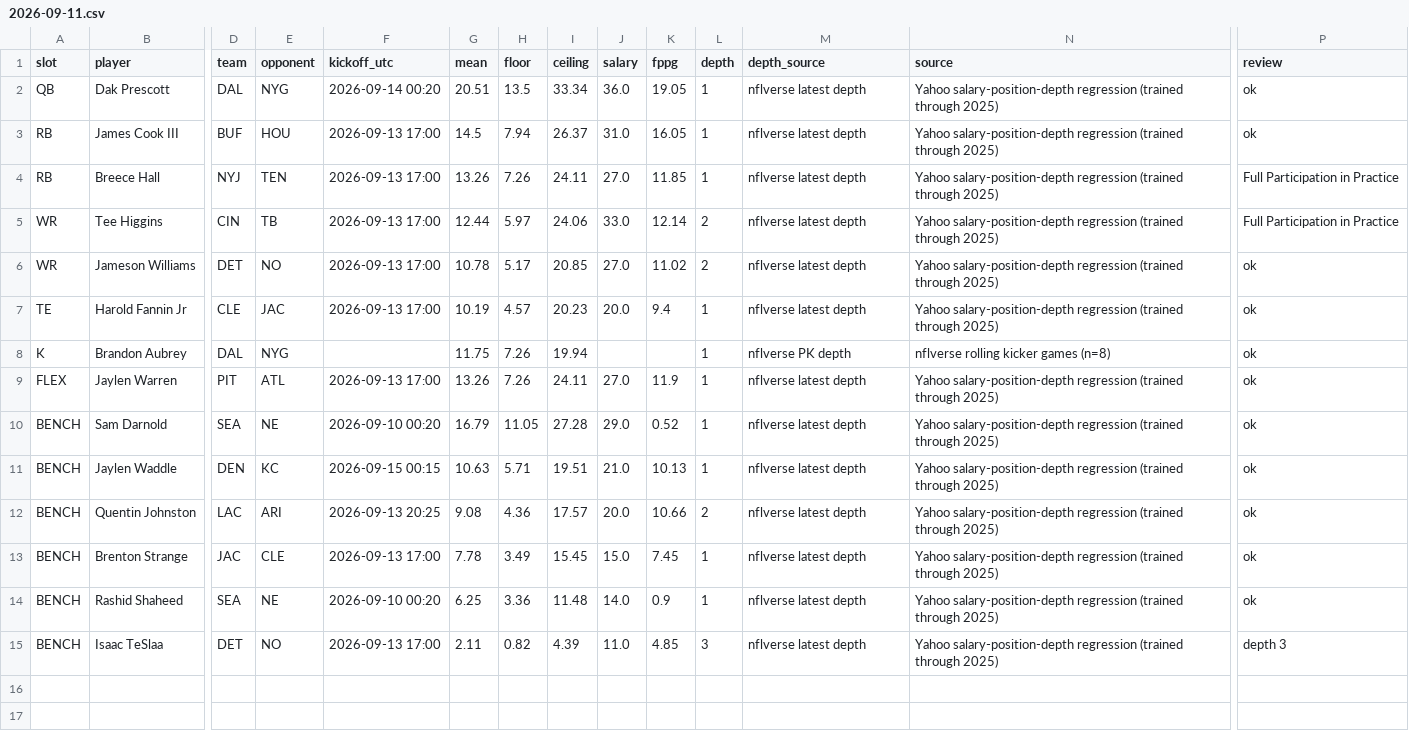
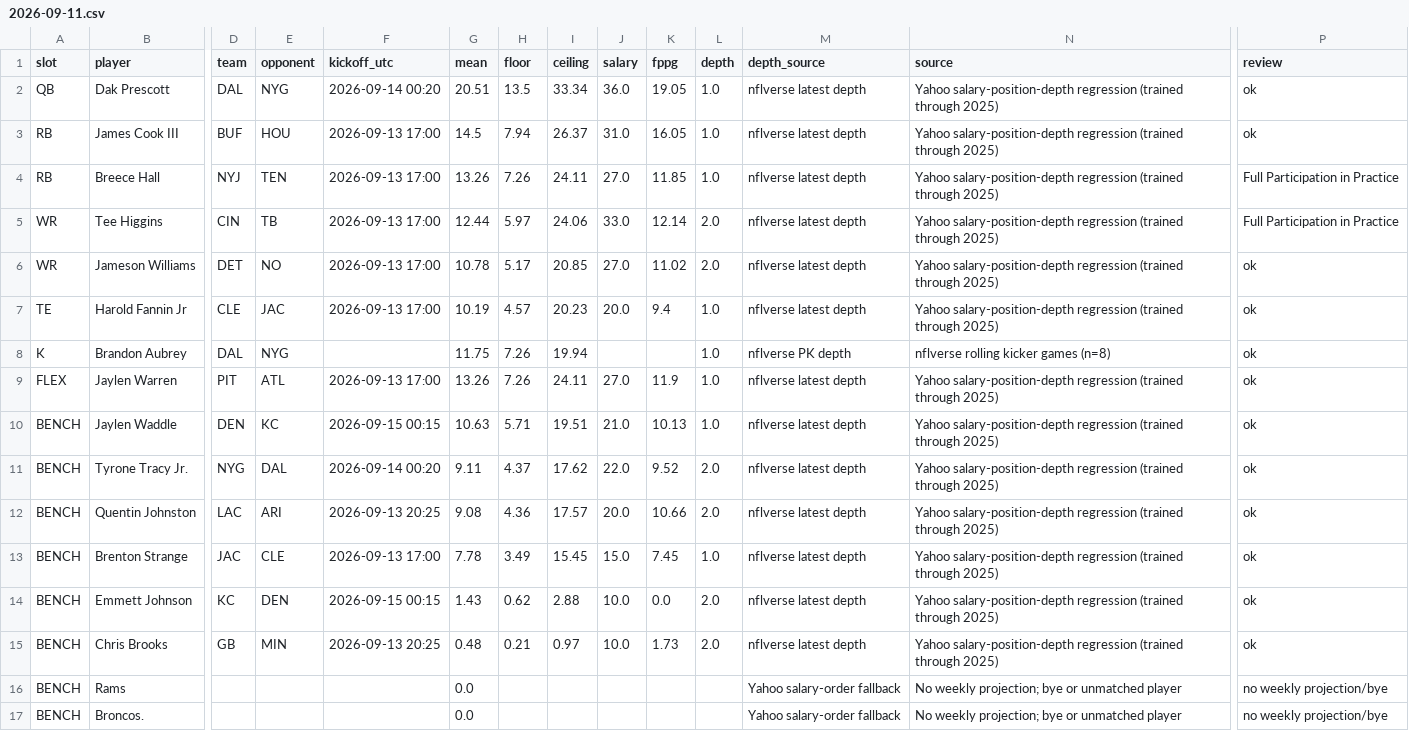
Before and after one commit to Dave356w/-nfl-top25-rankings, a CSV file: site/data/lineup/history/2026-09-11.csv, drawn as a sheet; only a part is shown, gaps mark what is left out; removed rows and columns are numbered as before the commit, all else as after; rows hold the shown columns only; the diff names each change by its address in the sheet, - before the commit and + after, or states it on an @@ line.

```diff
--- a/site/data/lineup/history/2026-09-11.csv
+++ b/site/data/lineup/history/2026-09-11.csv
-L2:L4 (depth): 1
+L2:L4 (depth): 1.0
-L5:L6 (depth): 2
+L5:L6 (depth): 2.0
-L7:L9 (depth): 1
+L7:L9 (depth): 1.0
-row 10: BENCH | Sam Darnold | SEA | NE | 2026-09-10 00:20 | 16.79 | 11.05 | 27.28 | 29.0 | 0.52 | 1 | nflverse latest depth | Yahoo salary-position-depth regression (trained through 2025) | ok
-L10 (depth): 1
+L10 (depth): 1.0
+row 11: BENCH | Tyrone Tracy Jr. | NYG | DAL | 2026-09-14 00:20 | 9.11 | 4.37 | 17.62 | 22.0 | 9.52 | 2.0 | nflverse latest depth | Yahoo salary-position-depth regression (trained through 2025) | ok
-L12 (depth): 2
+L12 (depth): 2.0
-L13 (depth): 1
+L13 (depth): 1.0
-row 14: BENCH | Rashid Shaheed | SEA | NE | 2026-09-10 00:20 | 6.25 | 3.36 | 11.48 | 14.0 | 0.9 | 1 | nflverse latest depth | Yahoo salary-position-depth regression (trained through 2025) | ok
-row 15: BENCH | Isaac TeSlaa | DET | NO | 2026-09-13 17:00 | 2.11 | 0.82 | 4.39 | 11.0 | 4.85 | 3 | nflverse latest depth | Yahoo salary-position-depth regression (trained through 2025) | depth 3
+row 14: BENCH | Emmett Johnson | KC | DEN | 2026-09-15 00:15 | 1.43 | 0.62 | 2.88 | 10.0 | 0.0 | 2.0 | nflverse latest depth | Yahoo salary-position-depth regression (trained through 2025) | ok
+row 15: BENCH | Chris Brooks | GB | MIN | 2026-09-13 20:25 | 0.48 | 0.21 | 0.97 | 10.0 | 1.73 | 2.0 | nflverse latest depth | Yahoo salary-position-depth regression (trained through 2025) | ok
+row 16: BENCH | Rams |  |  |  | 0.0 |  |  |  |  |  | Yahoo salary-order fallback | No weekly projection; bye or unmatched player | no weekly projection/bye
+row 17: BENCH | Broncos. |  |  |  | 0.0 |  |  |  |  |  | Yahoo salary-order fallback | No weekly projection; bye or unmatched player | no weekly projection/bye
```
Also changed, not shown: site/data/lineup/latest.csv, 26 other files.
